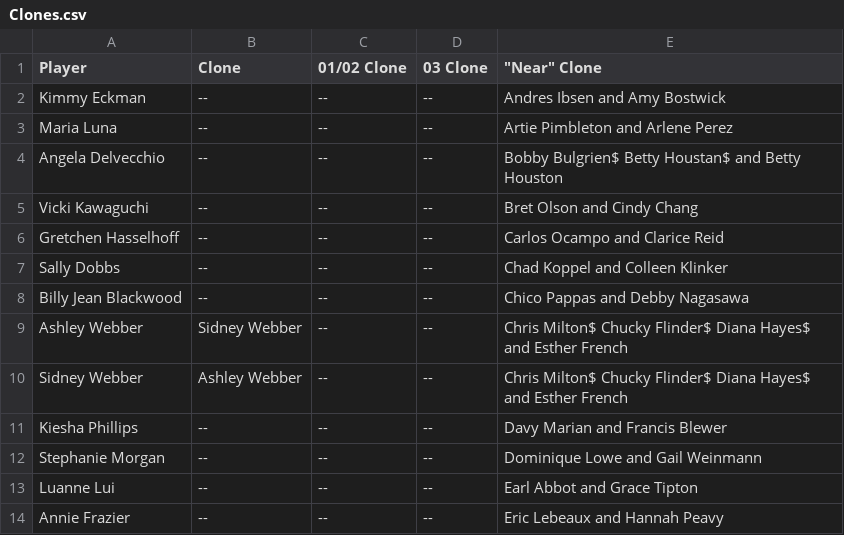
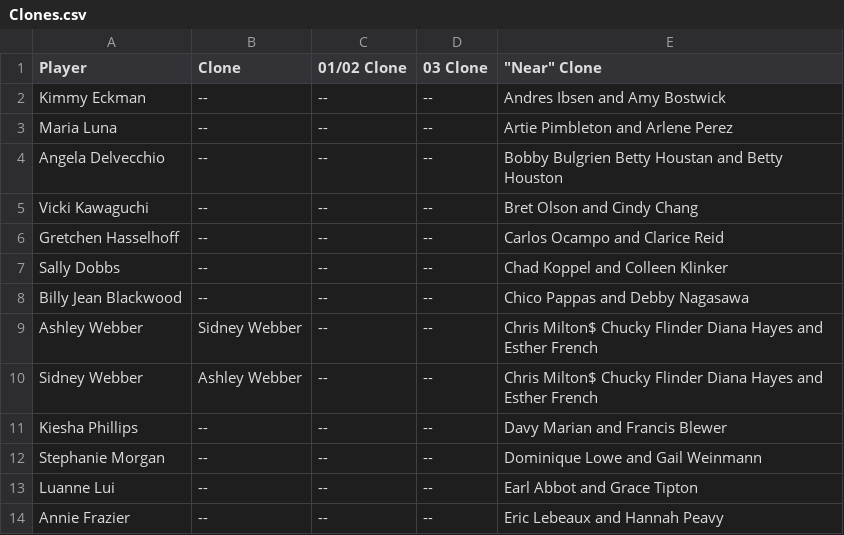
Before and after one commit to jibbodahibbo/Clanky-Bot, a CSV file: Clones.csv, drawn as a sheet; only a part is shown.

Commit message:
remove dollar signs

```diff
--- a/Clones.csv
+++ b/Clones.csv
@@ -3,3 +3,3 @@ Kimmy Eckman,--,--,--,Andres Ibsen and Amy Bostwick
 Maria Luna,--,--,--,Artie Pimbleton and Arlene Perez
-Angela Delvecchio,--,--,--,Bobby Bulgrien$ Betty Houstan$ and Betty Houston
+Angela Delvecchio,--,--,--,Bobby Bulgrien Betty Houstan and Betty Houston
 Vicki Kawaguchi,--,--,--,Bret Olson and Cindy Chang
@@ -8,4 +8,4 @@ Sally Dobbs,--,--,--,Chad Koppel and Colleen Klinker
 Billy Jean Blackwood,--,--,--,Chico Pappas and Debby Nagasawa
-Ashley Webber,Sidney Webber,--,--,Chris Milton$ Chucky Flinder$ Diana Hayes$ and Esther French
-Sidney Webber,Ashley Webber,--,--,Chris Milton$ Chucky Flinder$ Diana Hayes$ and Esther French
+Ashley Webber,Sidney Webber,--,--,Chris Milton$ Chucky Flinder Diana Hayes and Esther French
+Sidney Webber,Ashley Webber,--,--,Chris Milton$ Chucky Flinder Diana Hayes and Esther French
 Kiesha Phillips,--,--,--,Davy Marian and Francis Blewer
```
